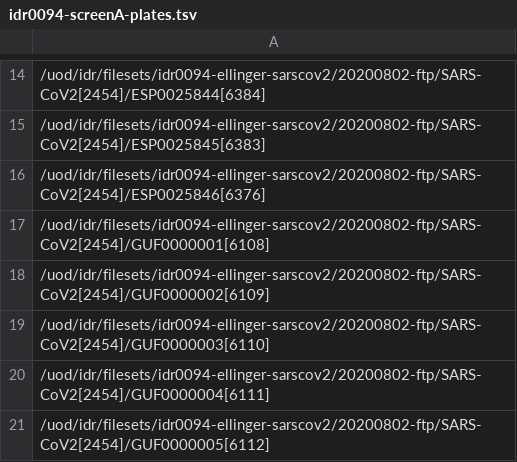
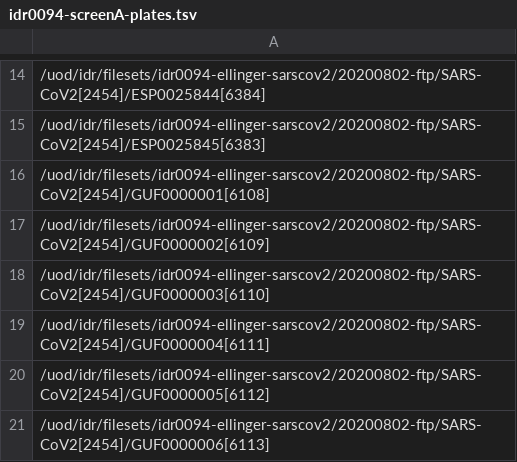
Before and after one commit to IDR/idr0094-ellinger-sarscov2, a TSV file: screenA/idr0094-screenA-plates.tsv, drawn as a sheet; only a part is shown, gaps mark what is left out; the shorter side is filled out with more unchanged rows; the diff names each change by its address in the sheet, - before the commit and + after, or states it on an @@ line.

Commit message:
Remove duplicate entry for ESP0025846 plate

```diff
--- a/screenA/idr0094-screenA-plates.tsv
+++ b/screenA/idr0094-screenA-plates.tsv
-row 16: /uod/idr/filesets/idr0094-ellinger-sarscov2/20200802-ftp/SARS-CoV2[2454]/ESP0025846[6376]
```
